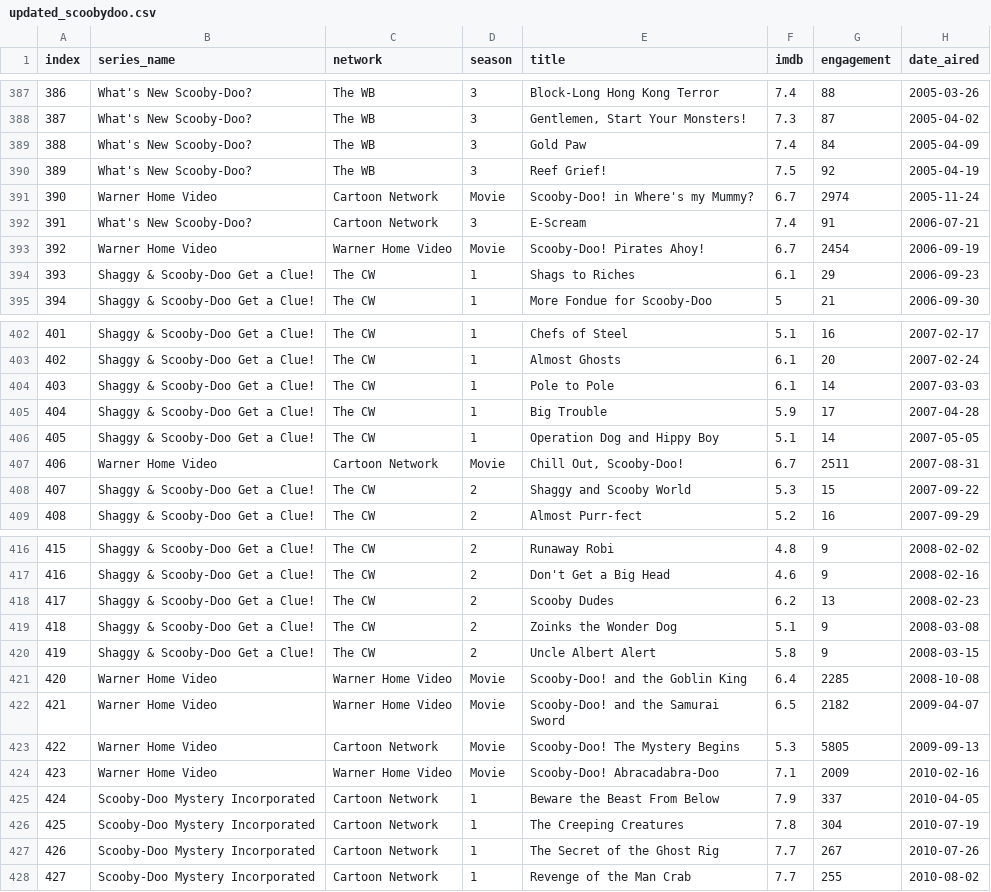
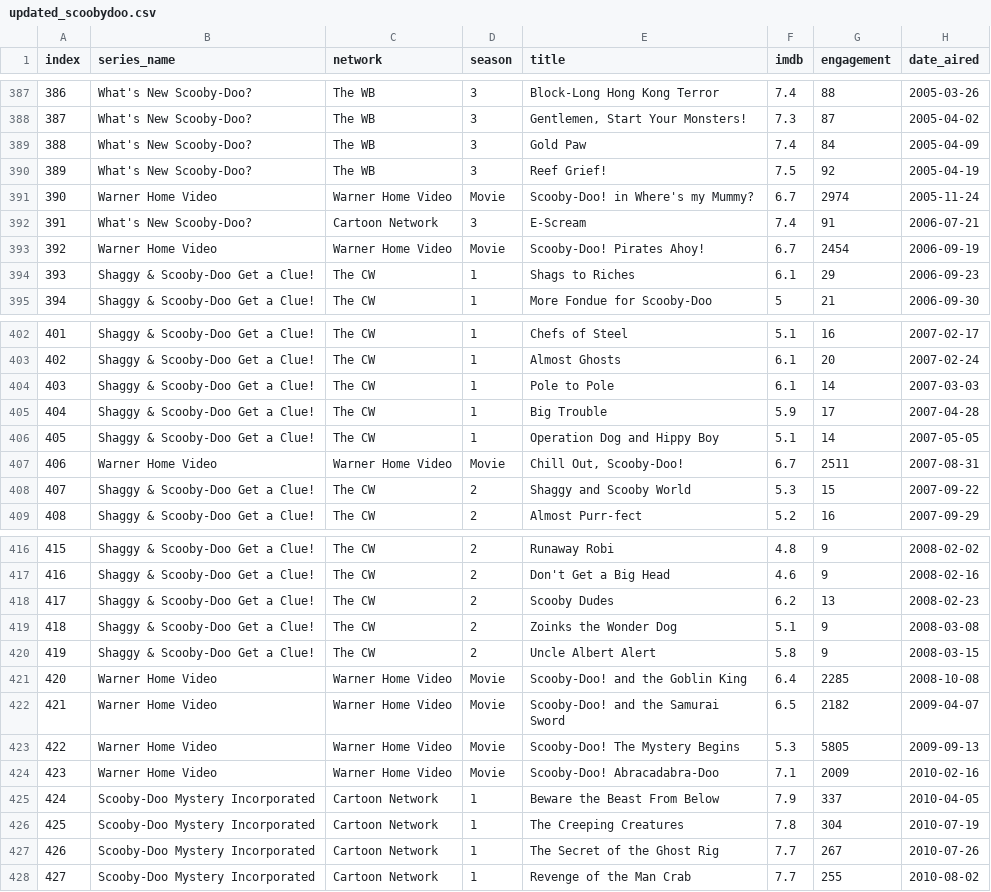
Before and after one commit to hieulee7/Data-Visualization, a CSV file: updated_scoobydoo.csv, drawn as a sheet; only a part is shown, gaps mark what is left out; the diff names each change by its address in the sheet, - before the commit and + after, or states it on an @@ line.

Commit message:
Add files via upload

```diff
--- a/updated_scoobydoo.csv
+++ b/updated_scoobydoo.csv
-C391 (network): Cartoon Network
+C391 (network): Warner Home Video
-C407 (network): Cartoon Network
+C407 (network): Warner Home Video
-C423 (network): Cartoon Network
+C423 (network): Warner Home Video
```
